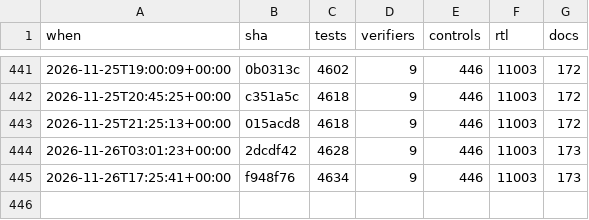
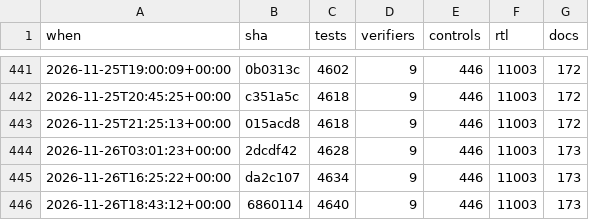
Before and after one commit to 2AMLogic/gf180-parasynth, a CSV file: docs/scorecard/history.csv, drawn as a sheet; only a part is shown, gaps mark what is left out.

```diff
--- a/docs/scorecard/history.csv
+++ b/docs/scorecard/history.csv
@@ -444,2 +444,3 @@ when,sha,tests,verifiers,controls,rtl,docs
 2026-11-26T03:01:23+00:00,2dcdf42,4628,9,446,11003,173
-2026-11-26T17:25:41+00:00,f948f76,4634,9,446,11003,173
+2026-11-26T16:25:22+00:00,da2c107,4634,9,446,11003,173
+2026-11-26T18:43:12+00:00,6860114,4640,9,446,11003,173
```
Also changed, not shown: 1 other file.
